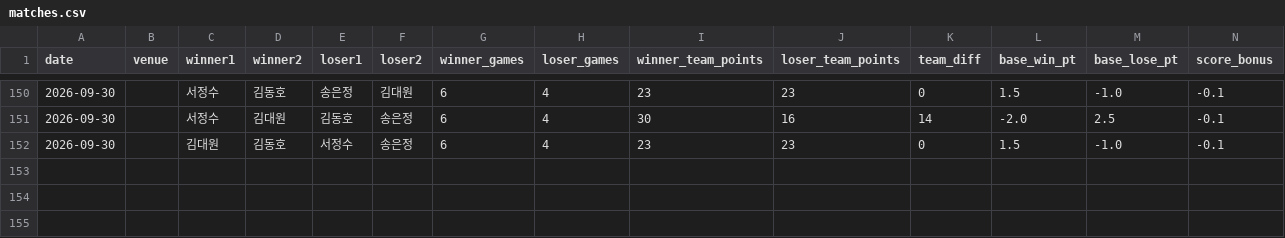
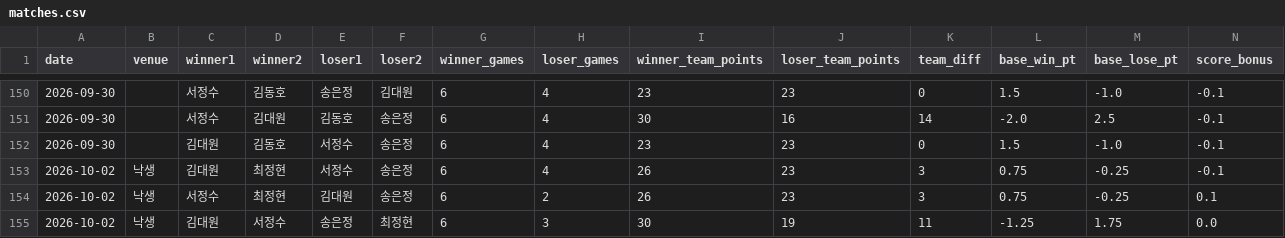
Before and after one commit to se0007se0007-dotcom/ranking_app, a CSV file: matches.csv, drawn as a sheet; only a part is shown, gaps mark what is left out; rows hold the shown columns only; the diff names each change by its address in the sheet, - before the commit and + after, or states it on an @@ line.

Commit message:
data: update matches.csv

```diff
--- a/matches.csv
+++ b/matches.csv
+row 153: 2026-10-02 | 낙생 | 김대원 | 최정현 | 서정수 | 송은정 | 6 | 4 | 26 | 23 | 3 | 0.75 | -0.25 | -0.1
+row 154: 2026-10-02 | 낙생 | 서정수 | 최정현 | 김대원 | 송은정 | 6 | 2 | 26 | 23 | 3 | 0.75 | -0.25 | 0.1
+row 155: 2026-10-02 | 낙생 | 김대원 | 서정수 | 송은정 | 최정현 | 6 | 3 | 30 | 19 | 11 | -1.25 | 1.75 | 0.0
```
